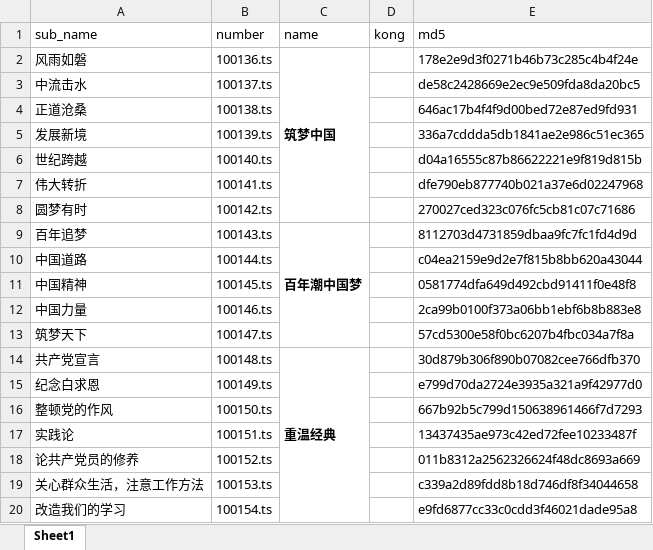
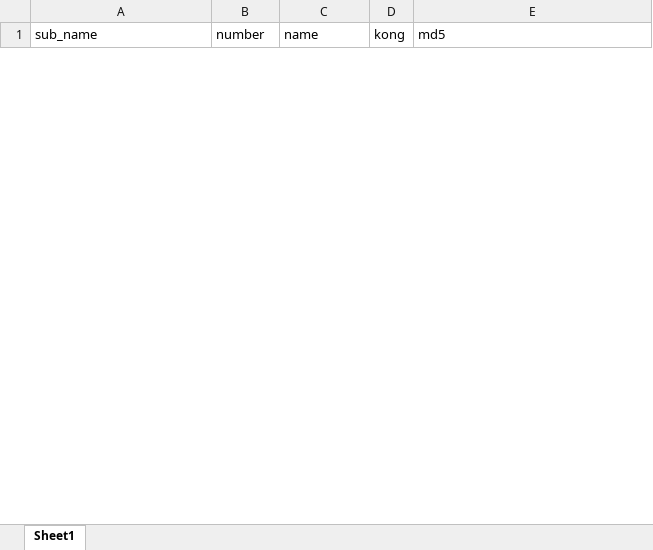
Before and after one commit to bjfuzzj/hsyxtv, an Excel workbook: storage/media.xlsx, sheet Sheet1, drawn as a sheet; only a part is shown; values as stored, in another font and other column widths than the file's, no borders; removed rows and columns are numbered as before the commit, all else as after; the diff covers the shown part only; the diff names each change by its address in the sheet, - before the commit and + after, or states it on an @@ line.

Commit message:
导入数据测试

```diff
--- a/storage/media.xlsx (sheet Sheet1)
+++ b/storage/media.xlsx (sheet Sheet1)
-row 2: 风雨如磐 | 100136.ts | 筑梦中国 |  | 178e2e9d3f0271b46b73c285c4b4f24e
-row 3: 中流击水 | 100137.ts |  |  | de58c2428669e2ec9e509fda8da20bc5
-row 4: 正道沧桑 | 100138.ts |  |  | 646ac17b4f4f9d00bed72e87ed9fd931
-row 5: 发展新境 | 100139.ts |  |  | 336a7cddda5db1841ae2e986c51ec365
-row 6: 世纪跨越 | 100140.ts |  |  | d04a16555c87b86622221e9f819d815b
-row 7: 伟大转折 | 100141.ts |  |  | dfe790eb877740b021a37e6d02247968
-row 8: 圆梦有时 | 100142.ts |  |  | 270027ced323c076fc5cb81c07c71686
-row 9: 百年追梦 | 100143.ts | 百年潮中国梦 |  | 8112703d4731859dbaa9fc7fc1fd4d9d
-row 10: 中国道路 | 100144.ts |  |  | c04ea2159e9d2e7f815b8bb620a43044
-row 11: 中国精神 | 100145.ts |  |  | 0581774dfa649d492cbd91411f0e48f8
-row 12: 中国力量 | 100146.ts |  |  | 2ca99b0100f373a06bb1ebf6b8b883e8
-row 13: 筑梦天下 | 100147.ts |  |  | 57cd5300e58f0bc6207b4fbc034a7f8a
-row 14: 共产党宣言 | 100148.ts | 重温经典 |  | 30d879b306f890b07082cee766dfb370
-row 15: 纪念白求恩 | 100149.ts |  |  | e799d70da2724e3935a321a9f42977d0
-row 16: 整顿党的作风 | 100150.ts |  |  | 667b92b5c799d150638961466f7d7293
-row 17: 实践论 | 100151.ts |  |  | 13437435ae973c42ed72fee10233487f
-row 18: 论共产党员的修养 | 100152.ts |  |  | 011b8312a2562326624f48dc8693a669
-row 19: 关心群众生活，注意工作方法 | 100153.ts |  |  | c339a2d89fdd8b18d746df8f34044658
-row 20: 改造我们的学习 | 100154.ts |  |  | e9fd6877cc33c0cdd3f46021dade95a8
```
Also changed, not shown: 46 added rows and 94 removed rows elsewhere in this sheet.
